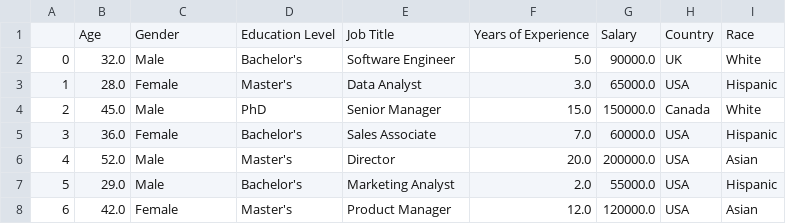
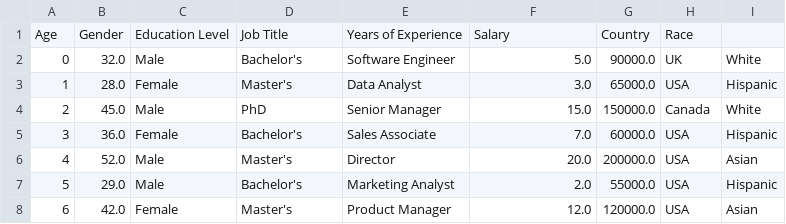
Before and after one commit to nguyenhuuhoangthanhAIK4/dataset_python, a CSV file: Salary_Data_Based_country_and_race.csv, drawn as a sheet; only a part is shown; removed rows and columns are numbered as before the commit, all else as after; the diff names each change by its address in the sheet, - before the commit and + after, or states it on an @@ line.

Commit message:
Update Salary_Data_Based_country_and_race.csv

```diff
--- a/Salary_Data_Based_country_and_race.csv
+++ b/Salary_Data_Based_country_and_race.csv
-row 1:  | Age | Gender | Education Level | Job Title | Years of Experience | Salary | Country | Race
+row 1: Age | Gender | Education Level | Job Title | Years of Experience | Salary | Country | Race
```
